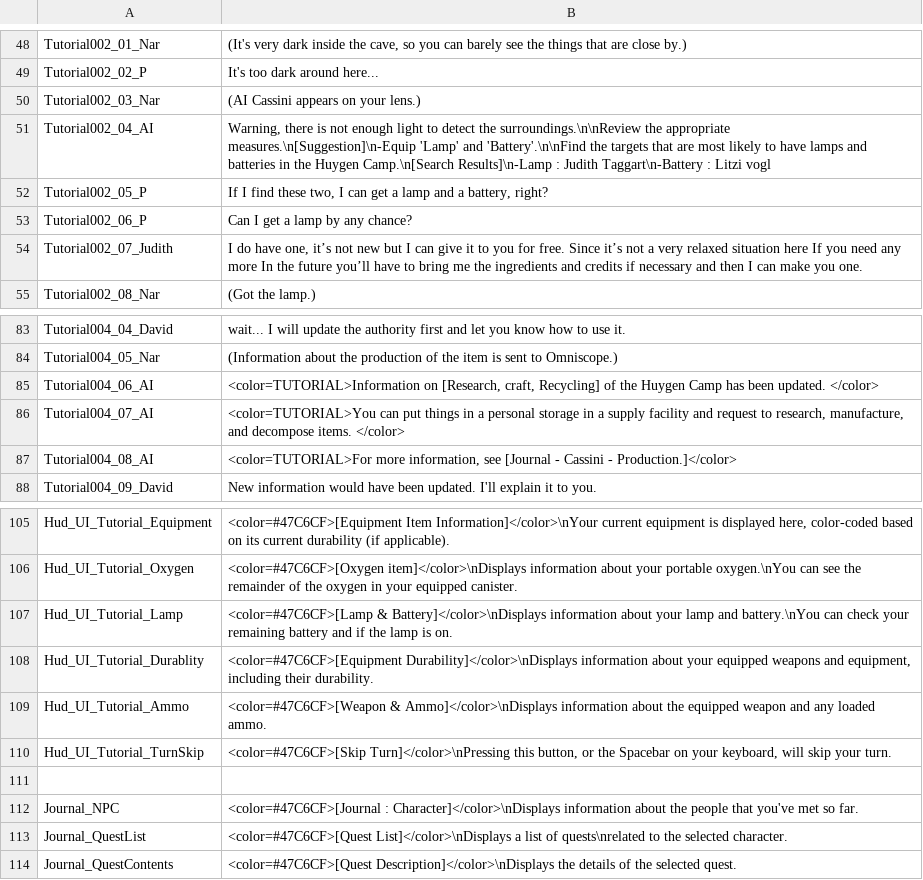
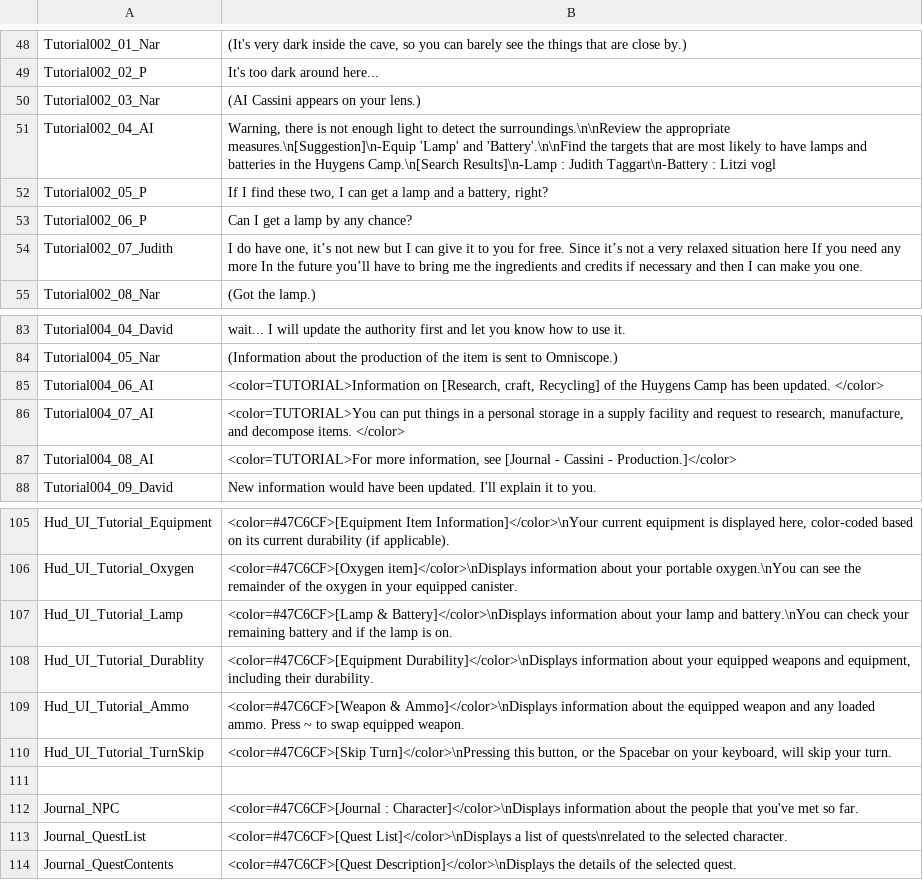
Before and after one commit to SalamanderLeon/localization, a CSV file: Tutorial_Default.csv, drawn as a sheet; only a part is shown, gaps mark what is left out.

Commit message:
Added a note on quick-swapping equipped weapons

```diff
--- a/Tutorial_Default.csv
+++ b/Tutorial_Default.csv
@@ -50,3 +50,3 @@ Tutorial002_02_P,It's too dark around here...
 Tutorial002_03_Nar,(AI Cassini appears on your lens.)
-Tutorial002_04_AI,"Warning, there is not enough light to detect the surroundings.\n\nReview the appropriate measures.\n[Suggestion]\n-Equip 'Lamp' and 'Battery'.\n\nFind the targets that are most likely to have lamps and batteries in the Huygen Camp.\n[Search Results]\n-Lamp : Judith Taggart\n-Battery : Litzi vogl"
+Tutorial002_04_AI,"Warning, there is not enough light to detect the surroundings.\n\nReview the appropriate measures.\n[Suggestion]\n-Equip 'Lamp' and 'Battery'.\n\nFind the targets that are most likely to have lamps and batteries in the Huygens Camp.\n[Search Results]\n-Lamp : Judith Taggart\n-Battery : Litzi vogl"
 Tutorial002_05_P,"If I find these two, I can get a lamp and a battery, right?"
@@ -84,3 +84,3 @@ Tutorial004_04_David,wait... I will update the authority first and let you know
 Tutorial004_05_Nar,(Information about the production of the item is sent to Omniscope.)
-Tutorial004_06_AI,"<color=TUTORIAL>Information on [Research, craft, Recycling] of the Huygen Camp has been updated. </color>"
+Tutorial004_06_AI,"<color=TUTORIAL>Information on [Research, craft, Recycling] of the Huygens Camp has been updated. </color>"
 Tutorial004_07_AI,"<color=TUTORIAL>You can put things in a personal storage in a supply facility and request to research, manufacture, and decompose items. </color>"
@@ -108,3 +108,3 @@ Hud_UI_Tutorial_Lamp,<color=#47C6CF>[Lamp & Battery]</color>\nDisplays informati
 Hud_UI_Tutorial_Durablity,"<color=#47C6CF>[Equipment Durability]</color>\nDisplays information about your equipped weapons and equipment, including their durability."
-Hud_UI_Tutorial_Ammo,<color=#47C6CF>[Weapon & Ammo]</color>\nDisplays information about the equipped weapon and any loaded ammo.
+Hud_UI_Tutorial_Ammo,<color=#47C6CF>[Weapon & Ammo]</color>\nDisplays information about the equipped weapon and any loaded ammo. Press ~ to swap equipped weapon.
 Hud_UI_Tutorial_TurnSkip,"<color=#47C6CF>[Skip Turn]</color>\nPressing this button, or the Spacebar on your keyboard, will skip your turn."
```
